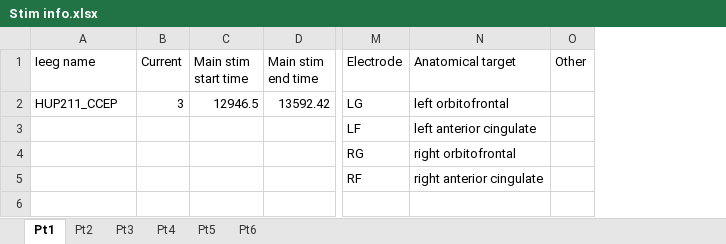
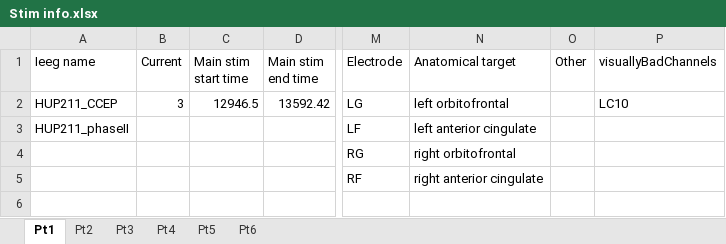
Before and after one commit to erinconrad/CCEPS, an Excel workbook: clinical_info/Stim info.xlsx, sheet Pt1, drawn as a sheet; only a part is shown, gaps mark what is left out; values as stored, in another font and other column widths than the file's, no borders; charts and pictures not drawn; the diff names each change by its address in the sheet, - before the commit and + after, or states it on an @@ line.

```diff
--- a/clinical_info/Stim info.xlsx (sheet Pt1)
+++ b/clinical_info/Stim info.xlsx (sheet Pt1)
+column P (visuallyBadChannels), row 2: LC10
-A3 (Ieeg name): (empty)
+A3 (Ieeg name): HUP211_phaseII
```
Also changed, not shown: sheet Pt4, sheet Pt2, sheet Pt6, 7 other files.
